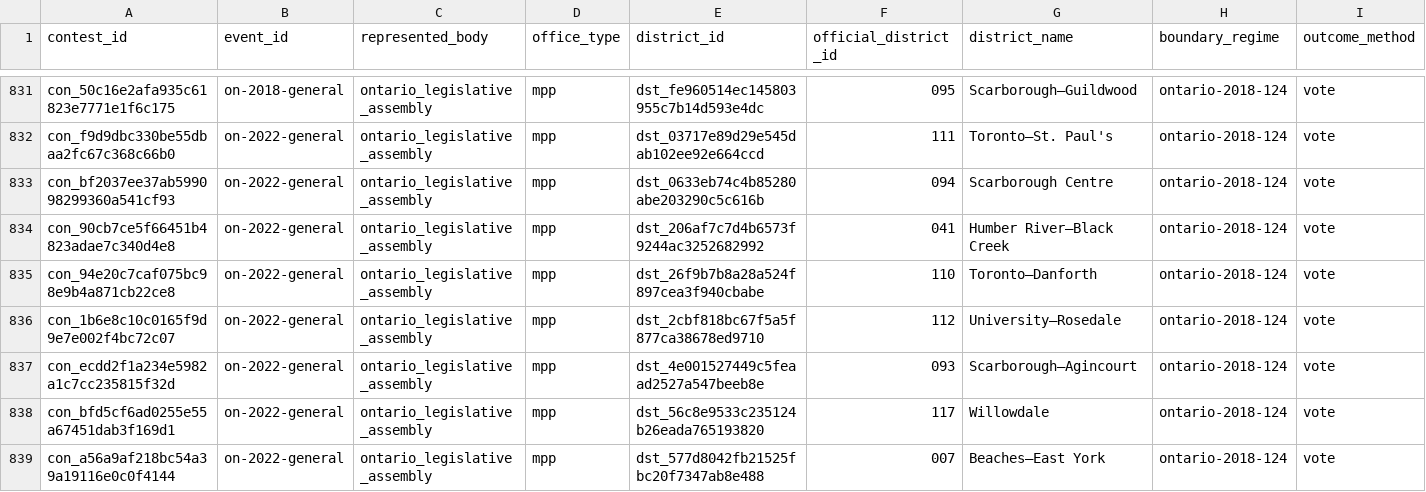
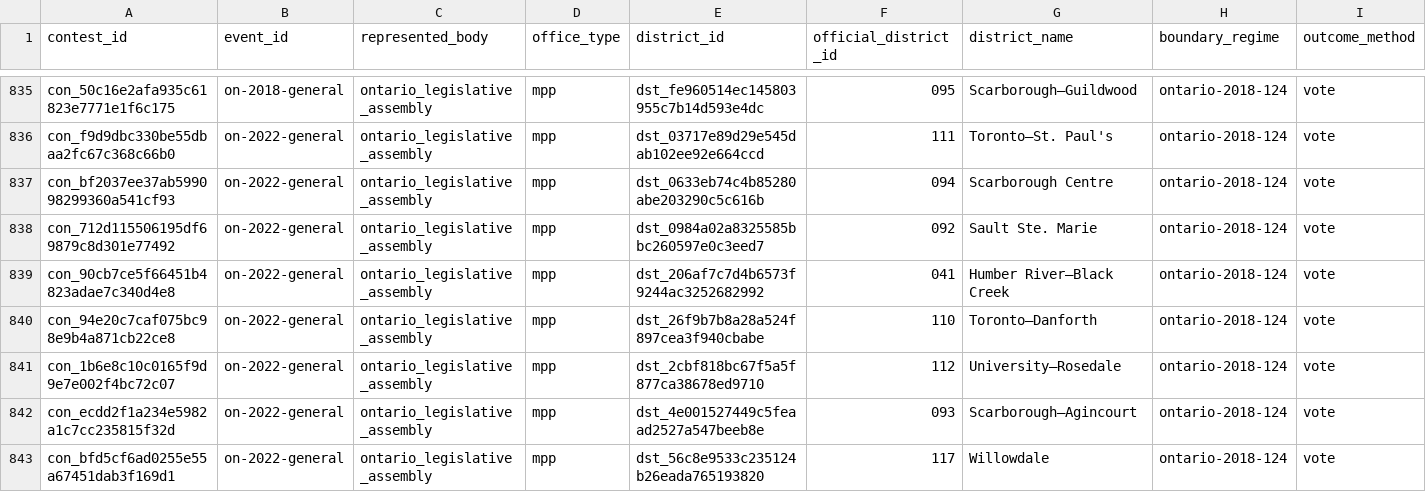
Before and after one commit to alexwolson/toronto-election-results, a CSV file: data/out/contests.csv, drawn as a sheet; only a part is shown, gaps mark what is left out; the shorter side is filled out with more unchanged rows; rows hold the shown columns only; the diff covers the shown part only; the diff names each change by its address in the sheet, - before the commit and + after, or states it on an @@ line.

```diff
--- a/data/out/contests.csv
+++ b/data/out/contests.csv
+row 838: con_712d115506195df69879c8d301e77492 | on-2022-general | ontario_legislative_assembly | mpp | dst_0984a02a8325585bbc260597e0c3eed7 | 092 | Sault Ste. Marie | ontario-2018-124 | vote
```
Also changed, not shown: 8 added rows elsewhere in this file, data/out/election_events.csv, data/out/endorsement_coverage.csv, 26 other files.
